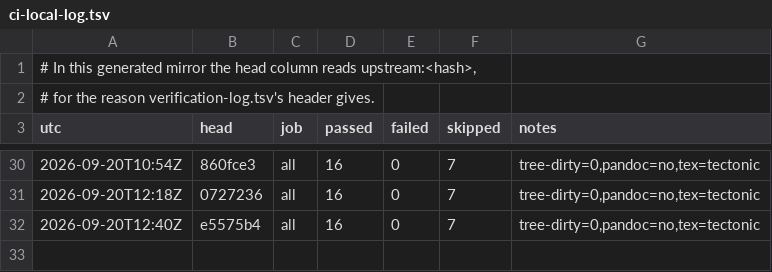
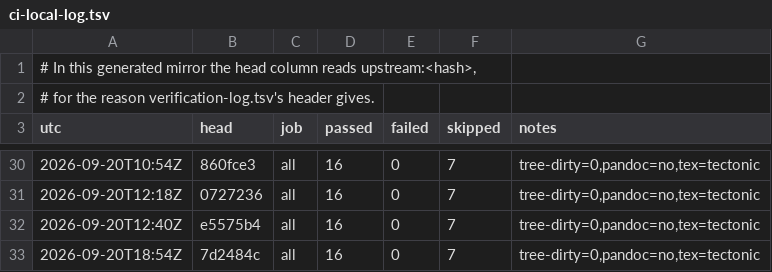
Before and after one commit to Melihakbulut221/nssoc, a TSV file: ci-local-log.tsv, drawn as a sheet; only a part is shown, gaps mark what is left out; the diff names each change by its address in the sheet, - before the commit and + after, or states it on an @@ line.

```diff
--- a/ci-local-log.tsv
+++ b/ci-local-log.tsv
+row 33: 2026-09-20T18:54Z | 7d2484c | all | 16 | 0 | 7 | tree-dirty=0,pandoc=no,tex=tectonic
```
Also changed, not shown: docs/80-artefact-digests.tsv, 36 other files.
